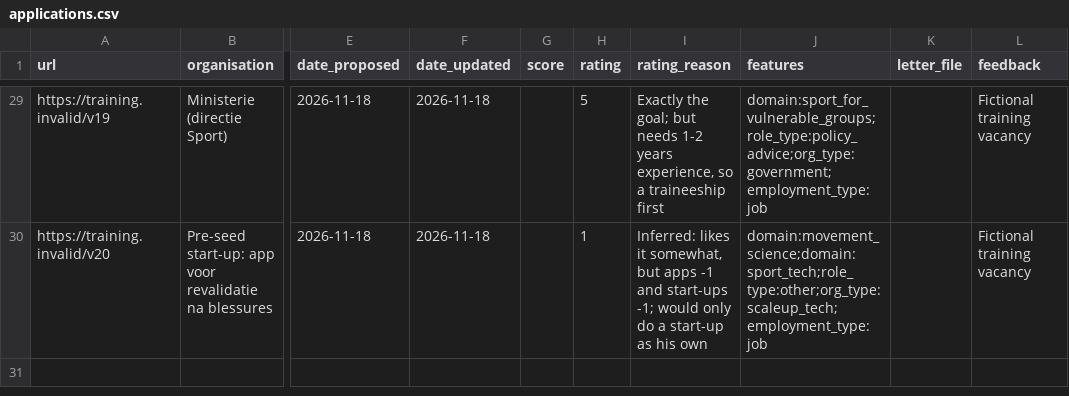
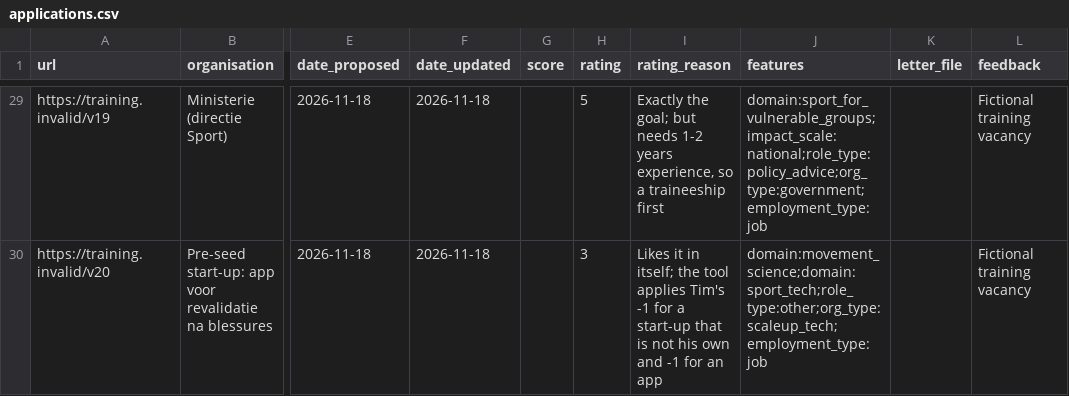
Before and after one commit to Tim-Aarts03/Agents-Tim-Aarts, a CSV file: logs/applications.csv, drawn as a sheet; only a part is shown, gaps mark what is left out; the diff covers the shown part only; the diff names each change by its address in the sheet, - before the commit and + after, or states it on an @@ line.

```diff
--- a/logs/applications.csv
+++ b/logs/applications.csv
-J29 (features): domain:sport_for_vulnerable_groups;role_type:policy_advice;org_type:government;employment_type:job
+J29 (features): domain:sport_for_vulnerable_groups;impact_scale:national;role_type:policy_advice;org_type:government;employment_type:job
-H30 (rating): 1
+H30 (rating): 3
-I30 (rating_reason): Inferred: likes it somewhat, but apps -1 and start-ups -1; would only do a start-up as his own
+I30 (rating_reason): Likes it in itself; the tool applies Tim's -1 for a start-up that is not his own and -1 for an app
```
Also changed, not shown: 29 edited cells elsewhere in this file, 6 other files.
